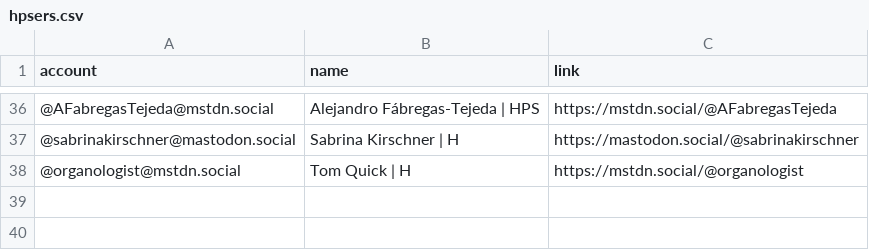
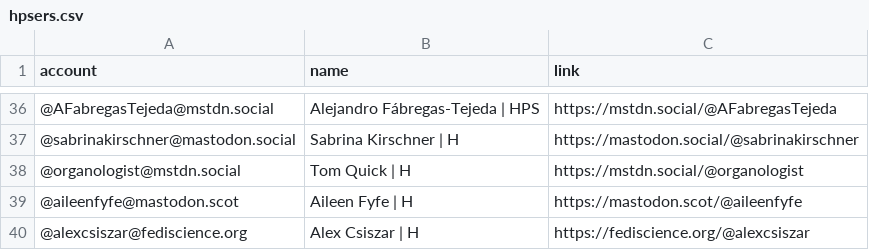
Before and after one commit to oliviodare/mastodon-hps, a CSV file: resources/hpsers.csv, drawn as a sheet; only a part is shown, gaps mark what is left out; the diff names each change by its address in the sheet, - before the commit and + after, or states it on an @@ line.

Commit message:
Update list

```diff
--- a/resources/hpsers.csv
+++ b/resources/hpsers.csv
+row 39: @aileenfyfe@mastodon.scot | Aileen Fyfe | H | https://mastodon.scot/@aileenfyfe
+row 40: @alexcsiszar@fediscience.org | Alex Csiszar | H | https://fediscience.org/@alexcsiszar
```
